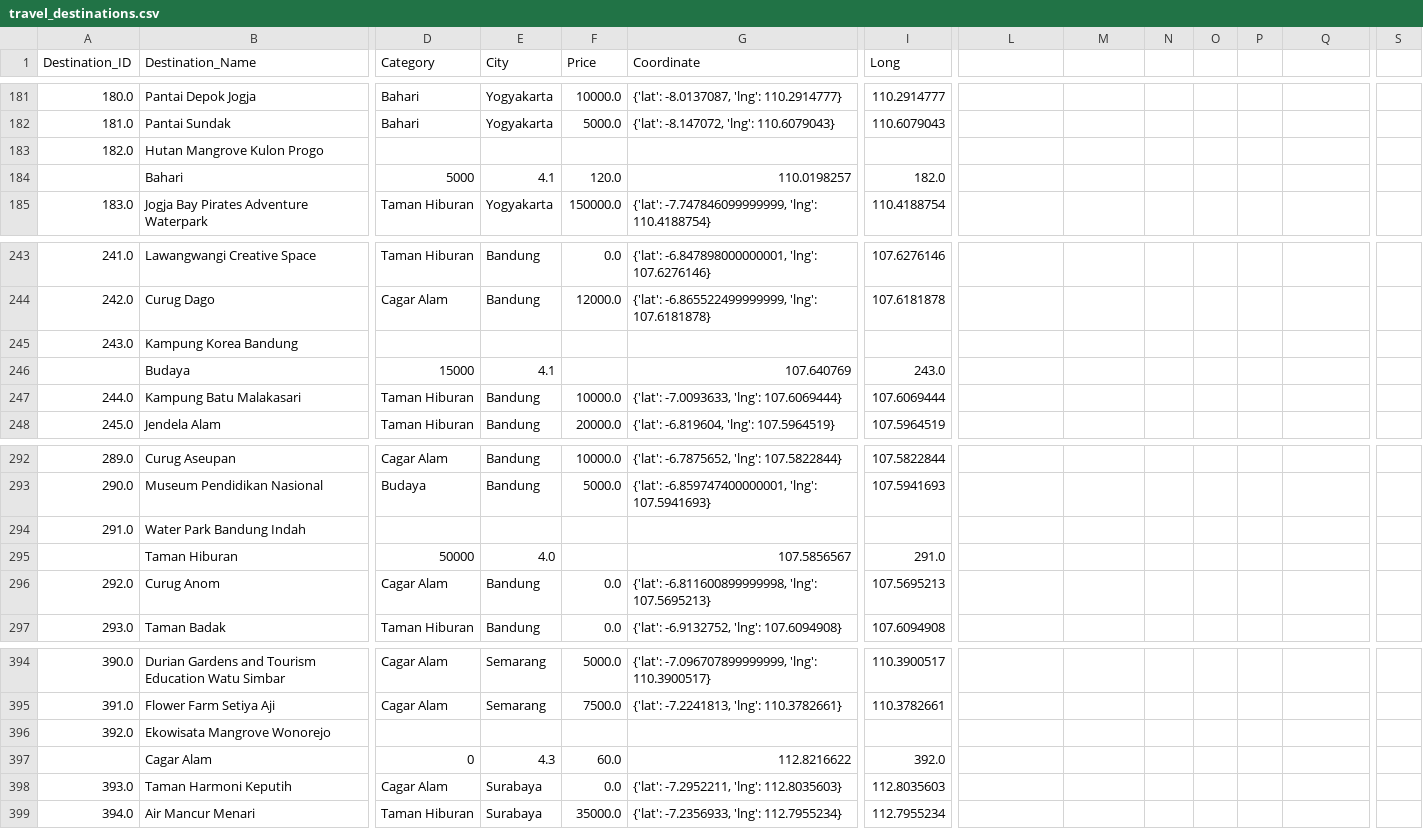
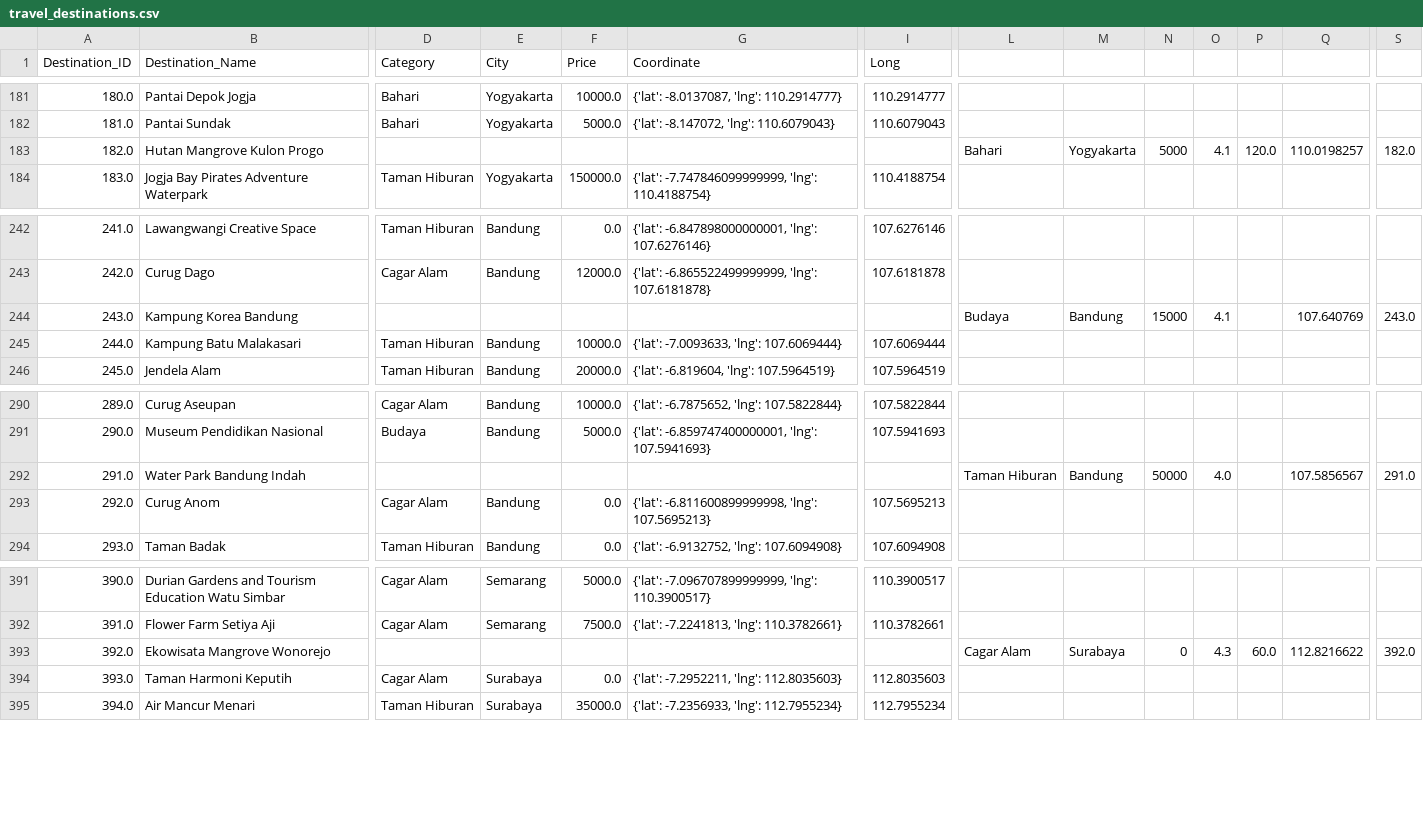
Before and after one commit to AldiraPutri19/Locoveer, a CSV file: datasets/travel_destinations.csv, drawn as a sheet; only a part is shown, gaps mark what is left out; removed rows and columns are numbered as before the commit, all else as after; rows hold the shown columns only; the diff covers the shown part only; the diff names each change by its address in the sheet, - before the commit and + after, or states it on an @@ line.

Commit message:
Update travel_destinations.csv

```diff
--- a/datasets/travel_destinations.csv
+++ b/datasets/travel_destinations.csv
-L183: (empty)
+L183: Bahari
-M183: (empty)
+M183: Yogyakarta
-N183: (empty)
+N183: 5000
-O183: (empty)
+O183: 4.1
-P183: (empty)
+P183: 120.0
-Q183: (empty)
+Q183: 110.0198257
-S183: (empty)
+S183: 182.0
-row 184:  | Bahari | 5000 | 4.1 | 120.0 | 110.0198257 | 182.0
-L244: (empty)
+L244: Budaya
-M244: (empty)
+M244: Bandung
-N244: (empty)
+N244: 15000
-O244: (empty)
+O244: 4.1
-Q244: (empty)
+Q244: 107.640769
-S244: (empty)
+S244: 243.0
-row 246:  | Budaya | 15000 | 4.1 |  | 107.640769 | 243.0
-L292: (empty)
+L292: Taman Hiburan
-M292: (empty)
+M292: Bandung
-N292: (empty)
+N292: 50000
-O292: (empty)
+O292: 4.0
-Q292: (empty)
+Q292: 107.5856567
-S292: (empty)
+S292: 291.0
-row 295:  | Taman Hiburan | 50000 | 4.0 |  | 107.5856567 | 291.0
-L393: (empty)
+L393: Cagar Alam
-M393: (empty)
+M393: Surabaya
-N393: (empty)
+N393: 0
-O393: (empty)
+O393: 4.3
-P393: (empty)
+P393: 60.0
-Q393: (empty)
+Q393: 112.8216622
-S393: (empty)
+S393: 392.0
-row 397:  | Cagar Alam | 0 | 4.3 | 60.0 | 112.8216622 | 392.0
```
Also changed, not shown: 1 removed row and 6 edited cells elsewhere in this file.
